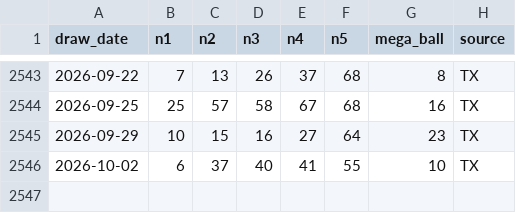
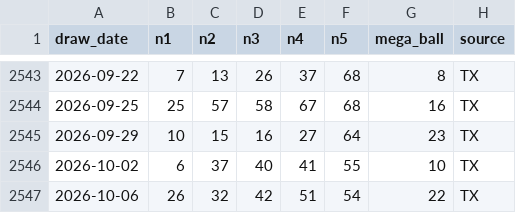
Before and after one commit to mant121985-sudo/jackpot-ledger, a CSV file: megamillions_draw_history_validated.csv, drawn as a sheet; only a part is shown, gaps mark what is left out; the diff names each change by its address in the sheet, - before the commit and + after, or states it on an @@ line.

```diff
--- a/megamillions_draw_history_validated.csv
+++ b/megamillions_draw_history_validated.csv
+row 2547: 2026-10-06 | 26 | 32 | 42 | 51 | 54 | 22 | TX
```
Also changed, not shown: picks_log.csv, powerball_draw_history_validated.csv, 1 other file.
